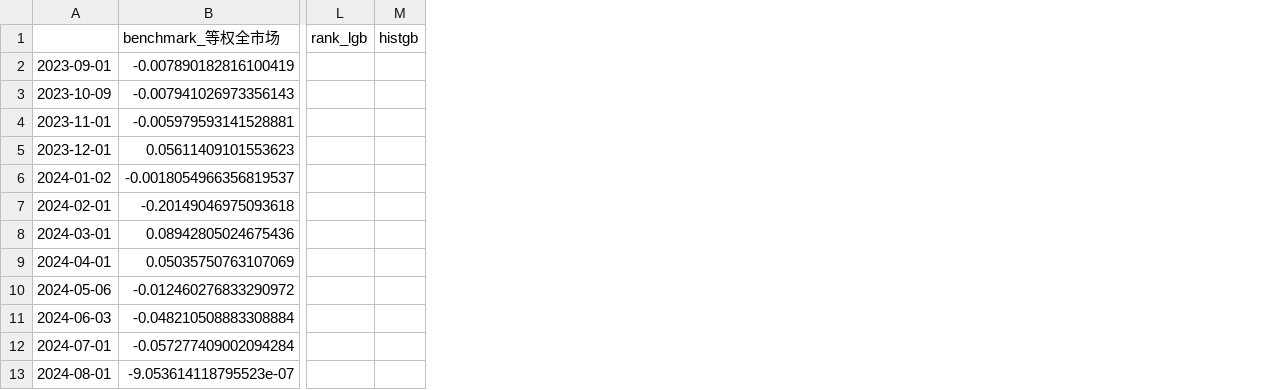
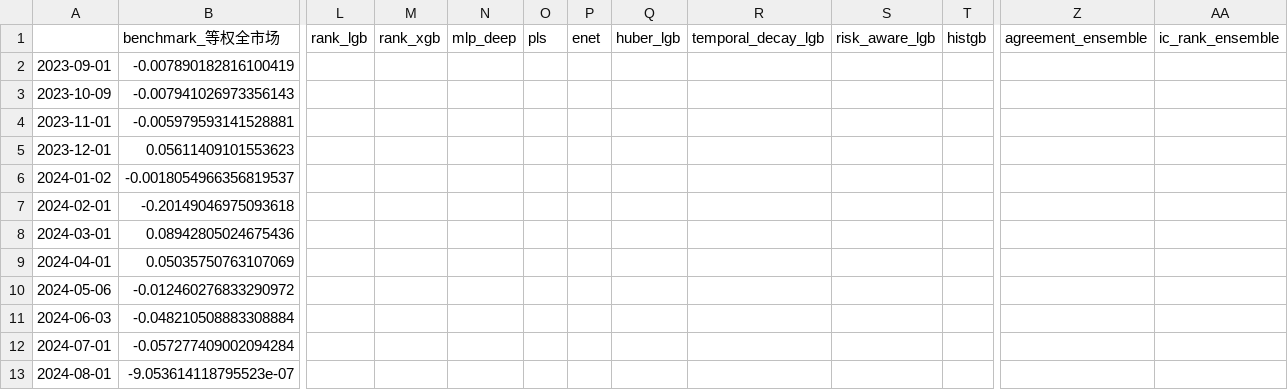
Before and after one commit to 111ignore6/ashare-quant-analysis, a CSV file: docs/research/algorithm-benchmark-all.returns.csv, drawn as a sheet; only a part is shown, gaps mark what is left out; the diff names each change by its address in the sheet, - before the commit and + after, or states it on an @@ line.

```diff
--- a/docs/research/algorithm-benchmark-all.returns.csv
+++ b/docs/research/algorithm-benchmark-all.returns.csv
+column M (rank_xgb), empty
+column N (mlp_deep), empty
+column O (pls), empty
+column P (enet), empty
+column Q (huber_lgb), empty
+column R (temporal_decay_lgb), empty
+column S (risk_aware_lgb), empty
+column Z (agreement_ensemble), empty
+column AA (ic_rank_ensemble), empty
```
Also changed, not shown: docs/simulation-all/decision.csv, 18 other files.
